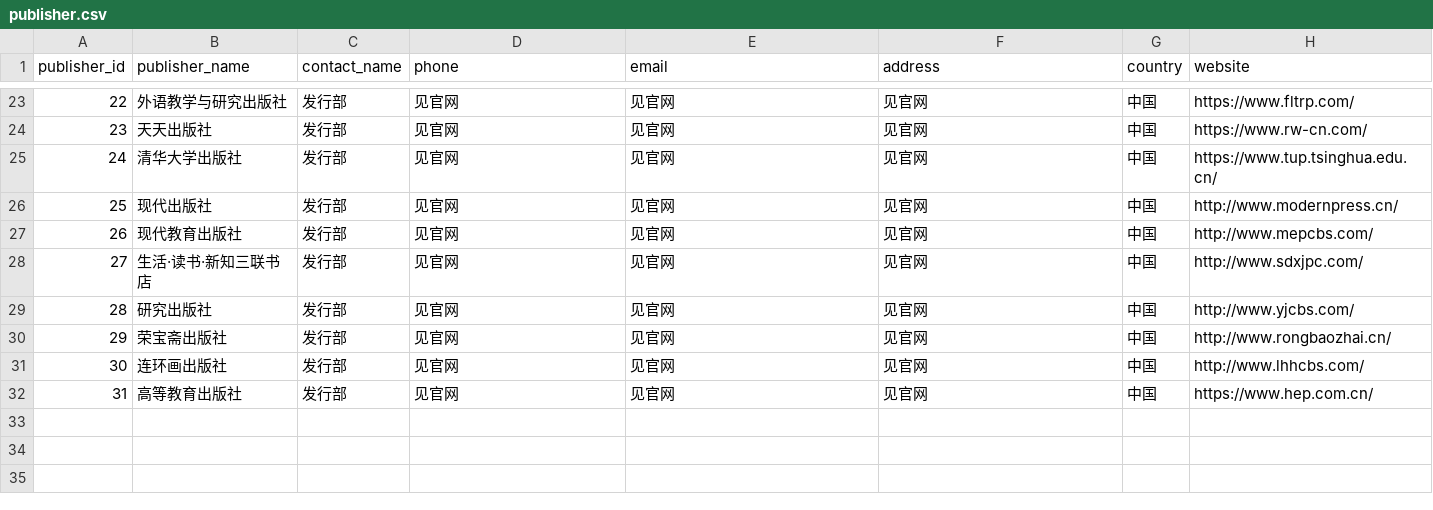
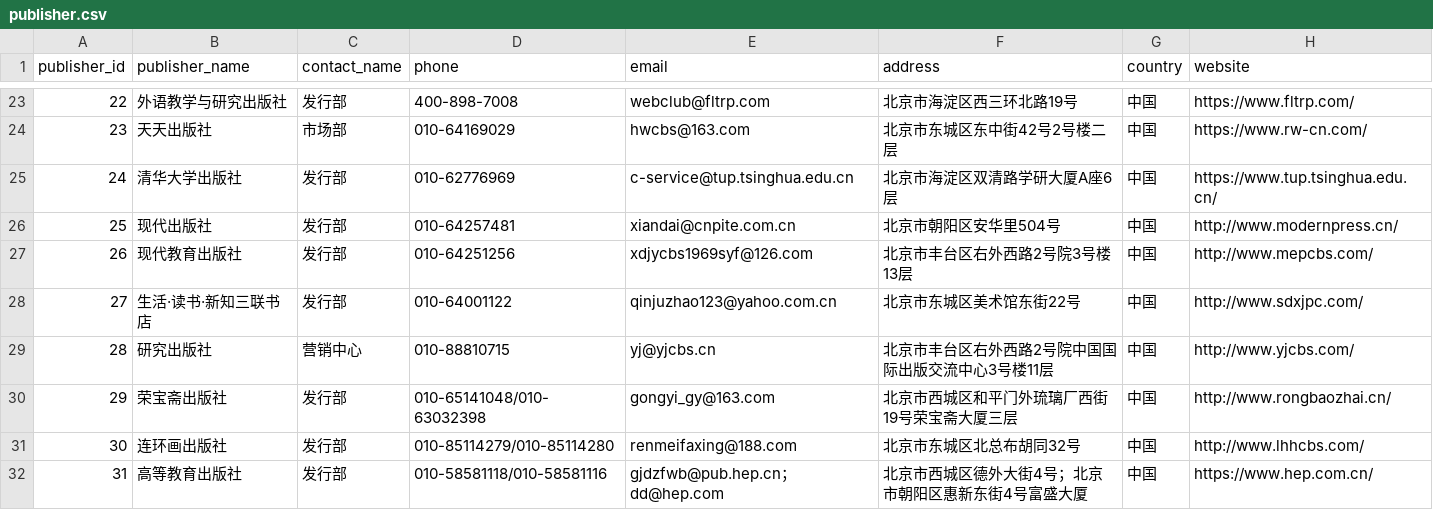
Before and after one commit to Loong-C/FDU-Database, a CSV file: sql/data/publisher.csv, drawn as a sheet; only a part is shown, gaps mark what is left out; the diff covers the shown part only.

```diff
--- a/sql/data/publisher.csv
+++ b/sql/data/publisher.csv
@@ -23,10 +23,10 @@
-22,外语教学与研究出版社,发行部,见官网,见官网,见官网,中国,https://www.fltrp.com/
-23,天天出版社,发行部,见官网,见官网,见官网,中国,https://www.rw-cn.com/
-24,清华大学出版社,发行部,见官网,见官网,见官网,中国,https://www.tup.tsinghua.edu.cn/
-25,现代出版社,发行部,见官网,见官网,见官网,中国,http://www.modernpress.cn/
-26,现代教育出版社,发行部,见官网,见官网,见官网,中国,http://www.mepcbs.com/
-27,生活·读书·新知三联书店,发行部,见官网,见官网,见官网,中国,http://www.sdxjpc.com/
-28,研究出版社,发行部,见官网,见官网,见官网,中国,http://www.yjcbs.com/
-29,荣宝斋出版社,发行部,见官网,见官网,见官网,中国,http://www.rongbaozhai.cn/
-30,连环画出版社,发行部,见官网,见官网,见官网,中国,http://www.lhhcbs.com/
-31,高等教育出版社,发行部,见官网,见官网,见官网,中国,https://www.hep.com.cn/
+22,外语教学与研究出版社,发行部,400-898-7008,webclub@fltrp.com,北京市海淀区西三环北路19号,中国,https://www.fltrp.com/
+23,天天出版社,市场部,010-64169029,hwcbs@163.com,北京市东城区东中街42号2号楼二层,中国,https://www.rw-cn.com/
+24,清华大学出版社,发行部,010-62776969,c-service@tup.tsinghua.edu.cn,北京市海淀区双清路学研大厦A座6层,中国,https://www.tup.tsinghua.edu.cn/
+25,现代出版社,发行部,010-64257481,xiandai@cnpite.com.cn,北京市朝阳区安华里504号,中国,http://www.modernpress.cn/
+26,现代教育出版社,发行部,010-64251256,xdjycbs1969syf@126.com,北京市丰台区右外西路2号院3号楼13层,中国,http://www.mepcbs.com/
+27,生活·读书·新知三联书店,发行部,010-64001122,qinjuzhao123@yahoo.com.cn,北京市东城区美术馆东街22号,中国,http://www.sdxjpc.com/
+28,研究出版社,营销中心,010-88810715,yj@yjcbs.cn,北京市丰台区右外西路2号院中国国际出版交流中心3号楼11层,中国,http://www.yjcbs.com/
+29,荣宝斋出版社,发行部,010-65141048/010-63032398,gongyi_gy@163.com,北京市西城区和平门外琉璃厂西街19号荣宝斋大厦三层,中国,http://www.rongbaozhai.cn/
+30,连环画出版社,发行部,010-85114279/010-85114280, renmeifaxing@188.com,北京市东城区北总布胡同32号,中国,http://www.lhhcbs.com/
+31,高等教育出版社,发行部,010-58581118/010-58581116,gjdzfwb@pub.hep.cn；dd@hep.com,北京市西城区德外大街4号；北京市朝阳区惠新东街4号富盛大厦,中国,https://www.hep.com.cn/
```
Also changed, not shown: 67 edited cells elsewhere in this file, sql/data/supplier.csv, 1 other file.
